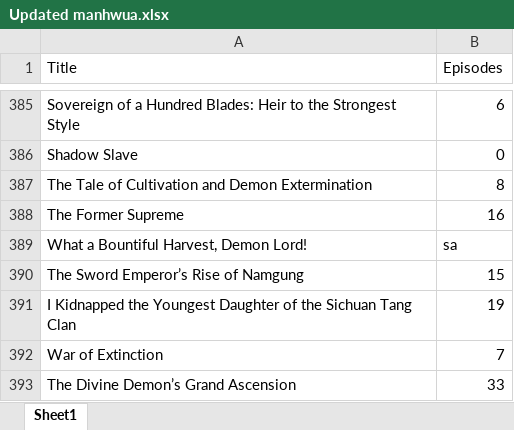
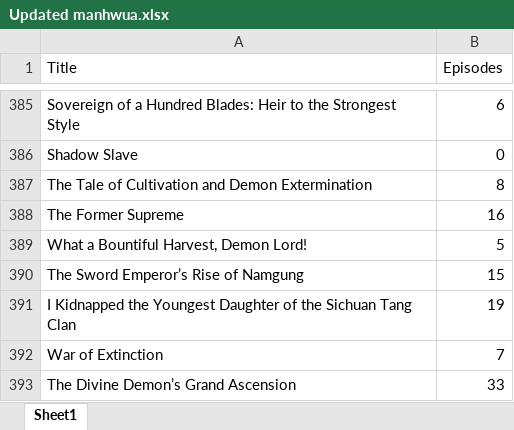
Before and after one commit to Dieback32/mangalist, an Excel workbook: Manga.Manhwua/Updated manhwua.xlsx, sheet Sheet1, drawn as a sheet; only a part is shown, gaps mark what is left out; values as stored, in another font and other column widths than the file's, no cell formats; table styles not drawn; the diff names each change by its address in the sheet, - before the commit and + after, or states it on an @@ line.

Commit message:
PC

```diff
--- a/Manga.Manhwua/Updated manhwua.xlsx (sheet Sheet1)
+++ b/Manga.Manhwua/Updated manhwua.xlsx (sheet Sheet1)
-B389 (Episodes): sa
+B389 (Episodes): 5
```
Also changed, not shown: cell formats.
